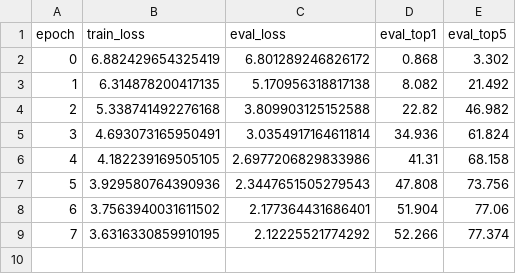
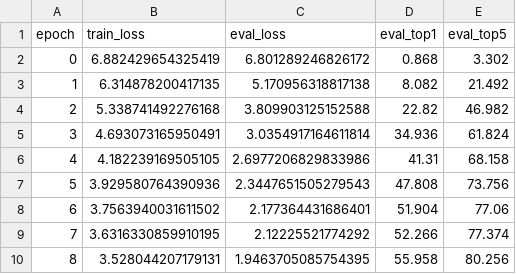
Before and after one commit to guoriyue/pytorch-image-models, a CSV file: output/train/20240406-223014-resnet50-224/summary.csv, drawn as a sheet; the diff names each change by its address in the sheet, - before the commit and + after, or states it on an @@ line.

```diff
--- a/output/train/20240406-223014-resnet50-224/summary.csv
+++ b/output/train/20240406-223014-resnet50-224/summary.csv
+row 10: 8 | 3.528044207179131 | 1.9463705085754395 | 55.958 | 80.256
```
Also changed, not shown: output/train/20240406-222330-resnet50-224/summary.csv, 3 other files.
